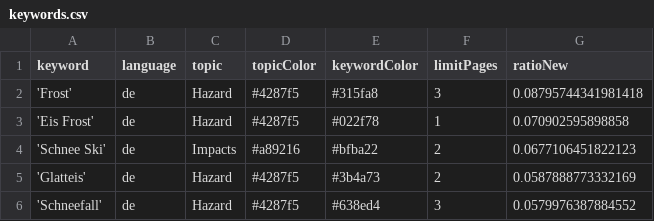
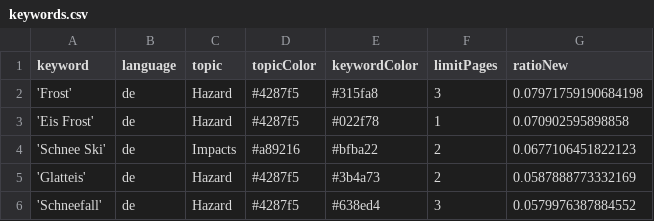
Before and after one commit to emorl-news/winterIsComing, a CSV file: keywords.csv, drawn as a sheet; only a part is shown.

Commit message:
Commit from GitHub Actions (harvest:0.0)

```diff
--- a/keywords.csv
+++ b/keywords.csv
@@ -1,3 +1,3 @@
 keyword,language,topic,topicColor,keywordColor,limitPages,ratioNew
-'Frost',de,Hazard,#4287f5,#315fa8,3,0.08795744341981418
+'Frost',de,Hazard,#4287f5,#315fa8,3,0.07971759190684198
 'Eis Frost',de,Hazard,#4287f5,#022f78,1,0.070902595898858
```
